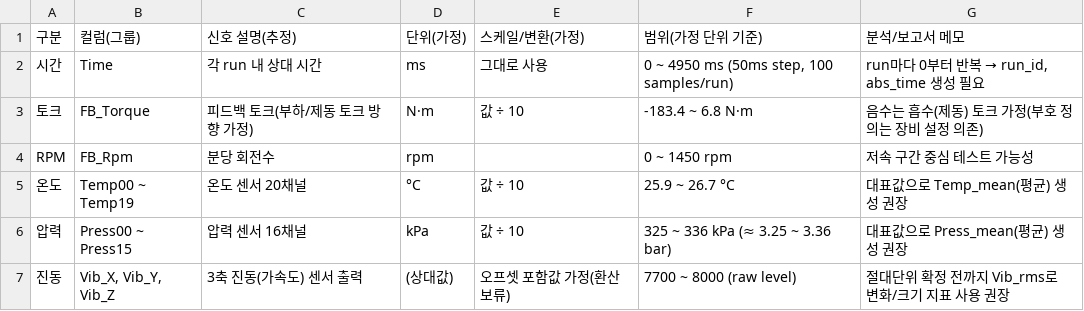
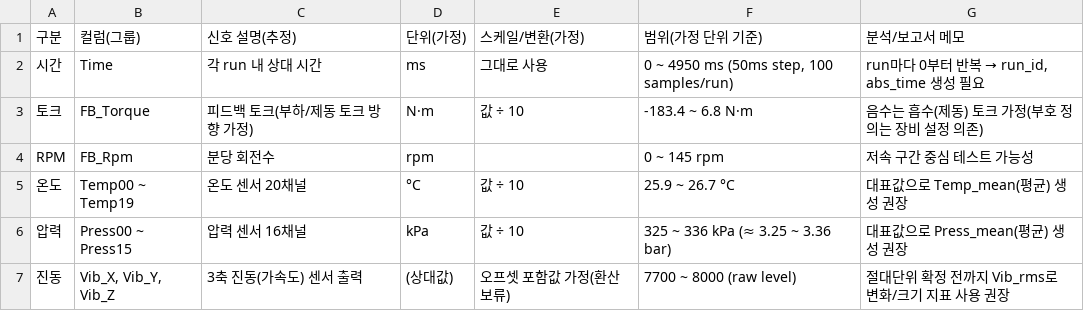
Before and after one commit to hjus36/dynamometer-prophet, a CSV file: tables/Day0/Day0_data_dictionary.csv, drawn as a sheet.

Commit message:
수정

```diff
--- a/tables/Day0/Day0_data_dictionary.csv
+++ b/tables/Day0/Day0_data_dictionary.csv
@@ -3,3 +3,3 @@
 토크,FB_Torque,피드백 토크(부하/제동 토크 방향 가정),N·m,값 ÷ 10,-183.4 ~ 6.8 N·m,음수는 흡수(제동) 토크 가정(부호 정의는 장비 설정 의존)
-RPM,FB_Rpm,분당 회전수,rpm, ,0 ~ 1450 rpm,저속 구간 중심 테스트 가능성
+RPM,FB_Rpm,분당 회전수,rpm, ,0 ~ 145 rpm,저속 구간 중심 테스트 가능성
 온도,Temp00 ~ Temp19,온도 센서 20채널,°C,값 ÷ 10,25.9 ~ 26.7 °C,대표값으로 Temp_mean(평균) 생성 권장
```
